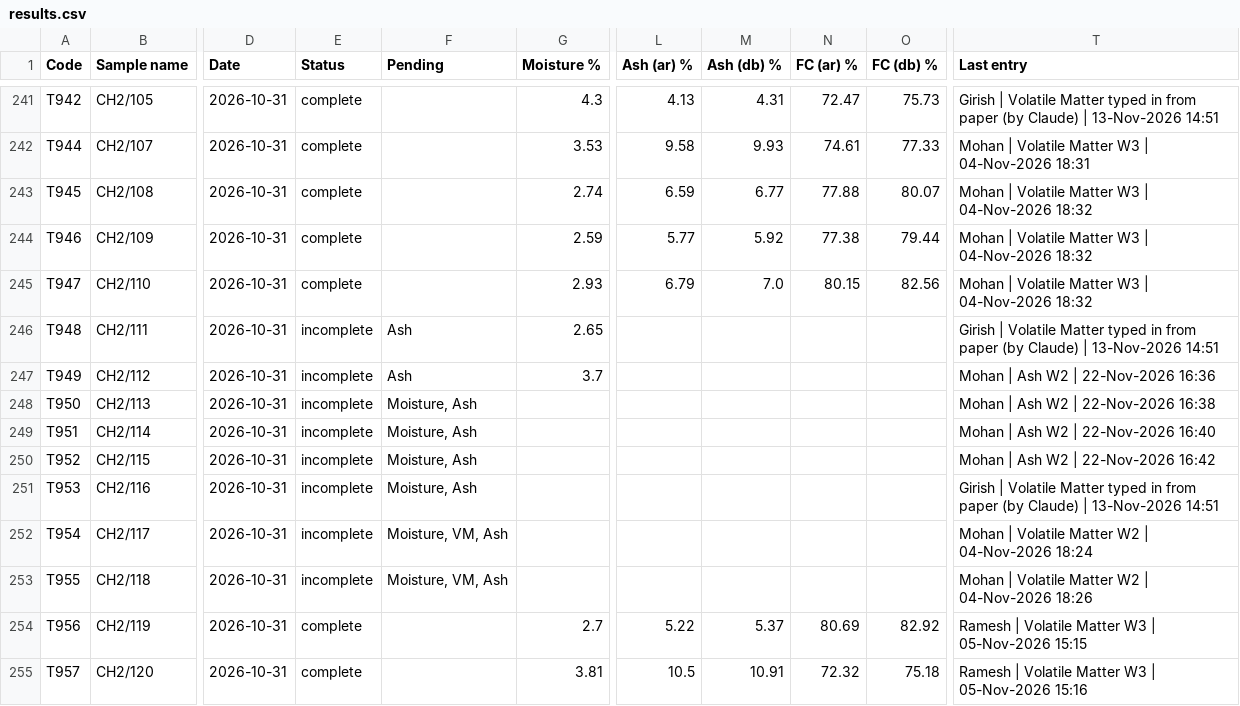
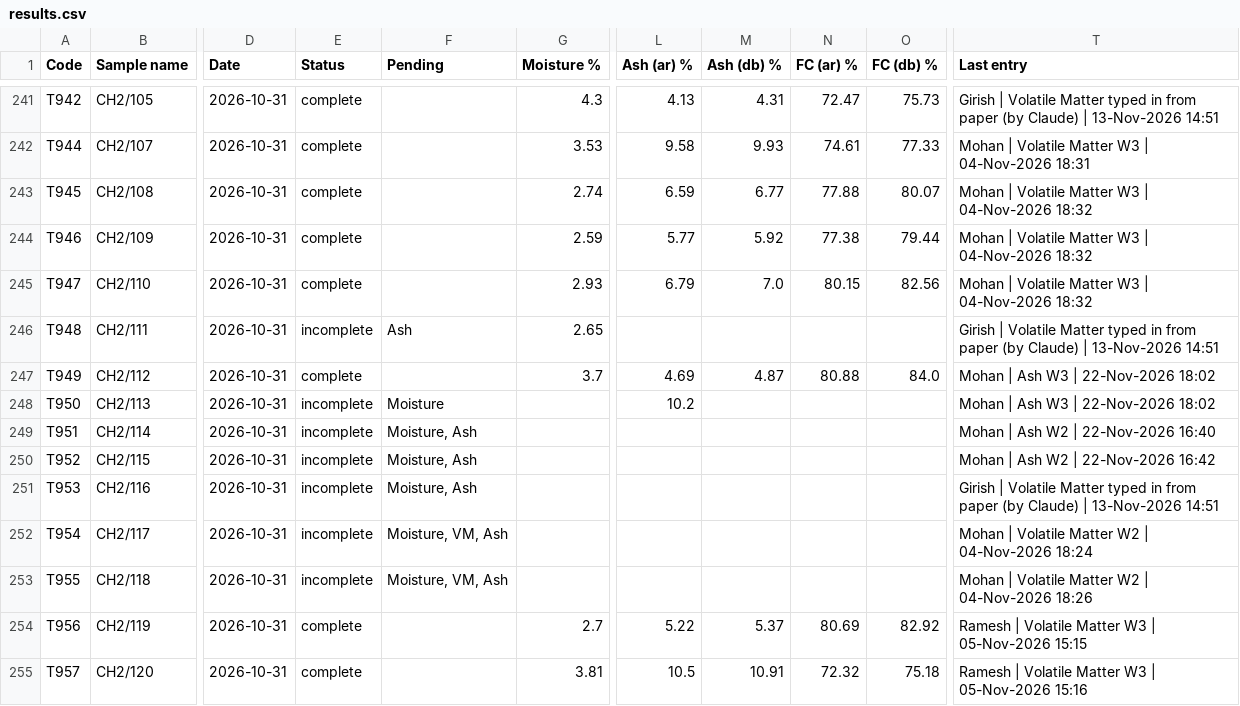
Before and after one commit to Climitra/weighing_data_QR, a CSV file: results.csv, drawn as a sheet; only a part is shown, gaps mark what is left out; the diff names each change by its address in the sheet, - before the commit and + after, or states it on an @@ line.

```diff
--- a/results.csv
+++ b/results.csv
-E247 (Status): incomplete
+E247 (Status): complete
-F247 (Pending): Ash
+F247 (Pending): (empty)
-L247 (Ash (ar) %): (empty)
+L247 (Ash (ar) %): 4.69
-M247 (Ash (db) %): (empty)
+M247 (Ash (db) %): 4.87
-N247 (FC (ar) %): (empty)
+N247 (FC (ar) %): 80.88
-O247 (FC (db) %): (empty)
+O247 (FC (db) %): 84.0
-T247 (Last entry): Mohan | Ash W2 | 22-Nov-2026 16:36
+T247 (Last entry): Mohan | Ash W3 | 22-Nov-2026 18:02
-F248 (Pending): Moisture, Ash
+F248 (Pending): Moisture
-L248 (Ash (ar) %): (empty)
+L248 (Ash (ar) %): 10.2
-T248 (Last entry): Mohan | Ash W2 | 22-Nov-2026 16:38
+T248 (Last entry): Mohan | Ash W3 | 22-Nov-2026 18:02
```
Also changed, not shown: 1 other file.
